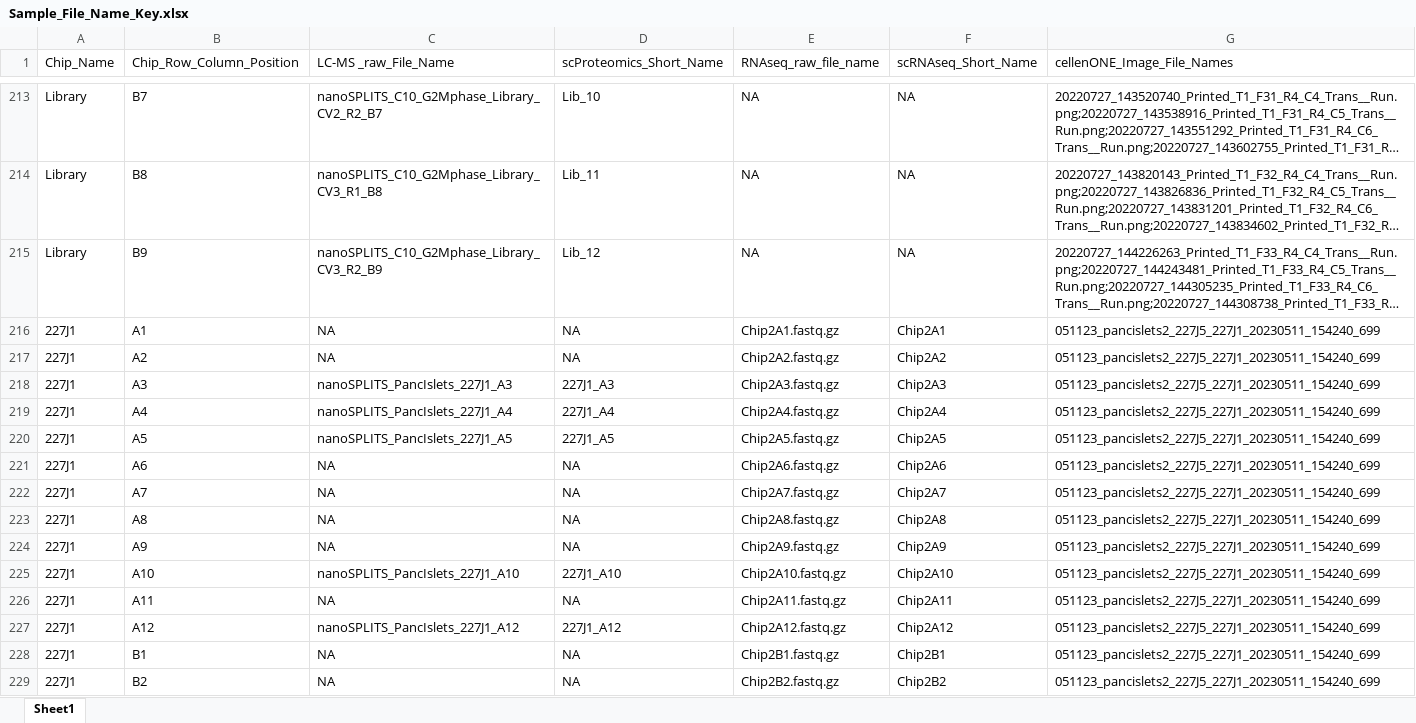
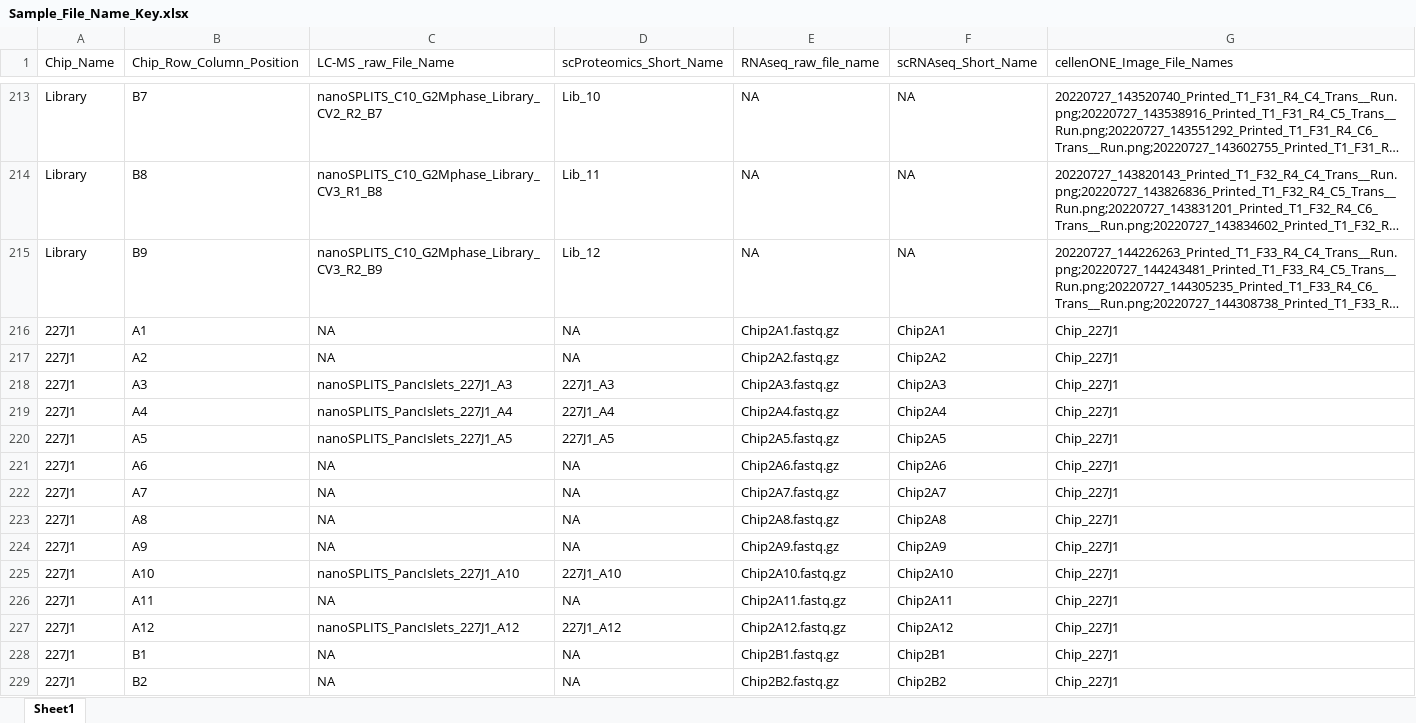
Before and after one commit to Cajun-data/nanoSPLITS, an Excel workbook: Metadata/Sample_File_Name_Key.xlsx, sheet Sheet1, drawn as a sheet; only a part is shown, gaps mark what is left out; long unchanged cells end in …; values as stored, in another font and other column widths than the file's, no borders; the diff covers the shown part only; the diff names each change by its address in the sheet, - before the commit and + after, or states it on an @@ line.

Commit message:
Add files via upload

```diff
--- a/Metadata/Sample_File_Name_Key.xlsx (sheet Sheet1)
+++ b/Metadata/Sample_File_Name_Key.xlsx (sheet Sheet1)
-G216:G229 (cellenONE_Image_File_Names): 051123_pancislets2_227J5_227J1_20230511_154240_699
+G216:G229 (cellenONE_Image_File_Names): Chip_227J1
```
Also changed, not shown: 184 edited cells elsewhere in this sheet.
